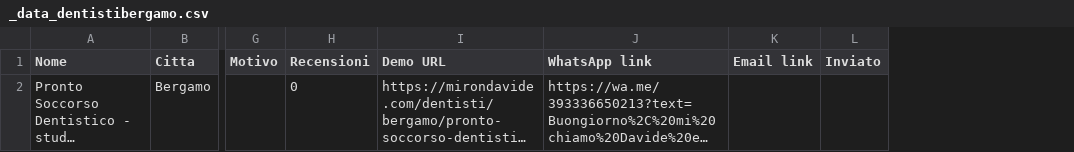
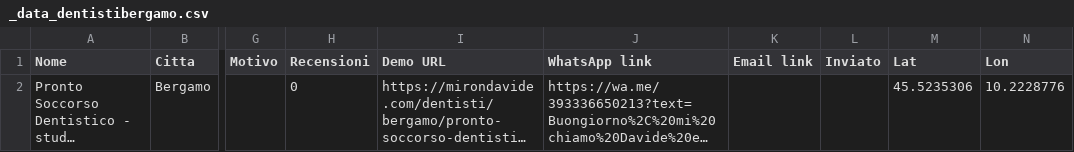
Before and after one commit to mirondavide/dentisti, a CSV file: bergamo/_data_dentistibergamo.csv, drawn as a sheet; only a part is shown, gaps mark what is left out; long unchanged cells end in …; the diff names each change by its address in the sheet, - before the commit and + after, or states it on an @@ line.

```diff
--- a/bergamo/_data_dentistibergamo.csv
+++ b/bergamo/_data_dentistibergamo.csv
+column M (Lat), row 2: 45.5235306
+column N (Lon), row 2: 10.2228776
```
Also changed, not shown: 1 other file.
